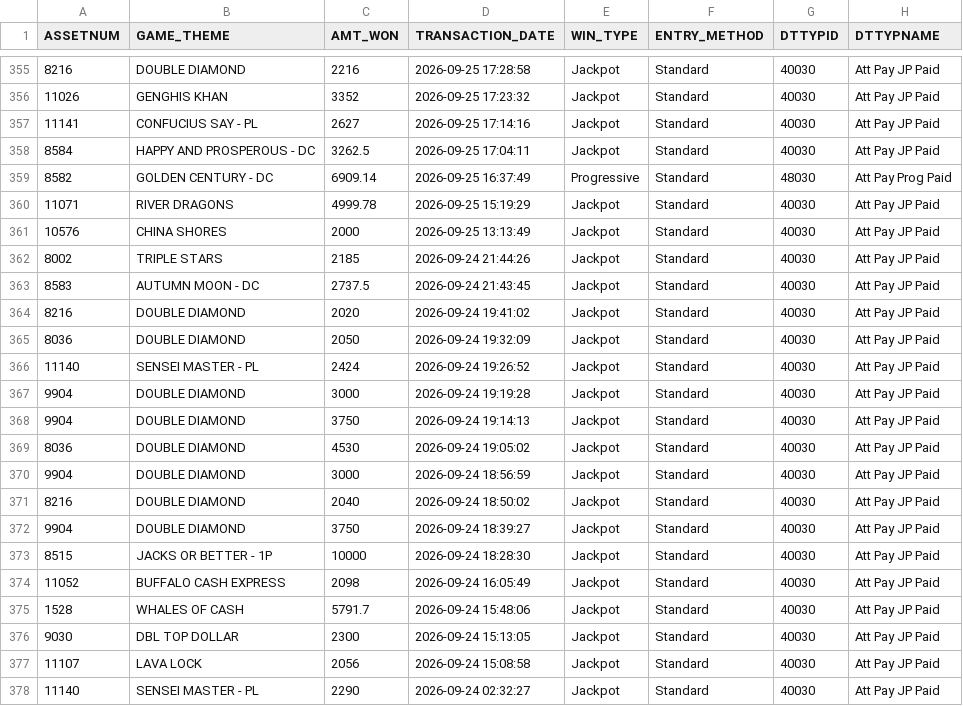
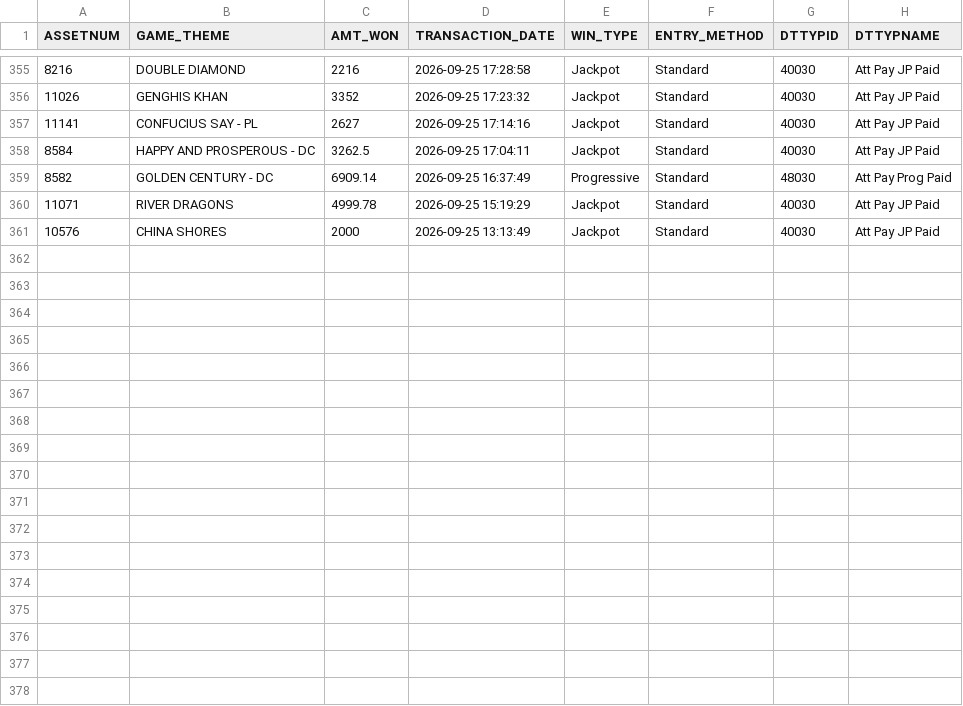
Before and after one commit to Winnercircle1/jackpot-boards, a CSV file: silver-slipper/data.csv, drawn as a sheet; only a part is shown, gaps mark what is left out.

Commit message:
Update silver-slipper/data.csv 2026-10-25T05:58:23.585Z

```diff
--- a/silver-slipper/data.csv
+++ b/silver-slipper/data.csv
@@ -361,18 +361 @@ ASSETNUM,GAME_THEME,AMT_WON,TRANSACTION_DATE,WIN_TYPE,ENTRY_METHOD,DTTYPID,DTTYP
 10576,CHINA SHORES,2000,2026-09-25 13:13:49,Jackpot,Standard,40030,Att Pay JP Paid
-8002,TRIPLE STARS,2185,2026-09-24 21:44:26,Jackpot,Standard,40030,Att Pay JP Paid
-8583,AUTUMN MOON - DC,2737.5,2026-09-24 21:43:45,Jackpot,Standard,40030,Att Pay JP Paid
-8216,DOUBLE DIAMOND,2020,2026-09-24 19:41:02,Jackpot,Standard,40030,Att Pay JP Paid
-8036,DOUBLE DIAMOND,2050,2026-09-24 19:32:09,Jackpot,Standard,40030,Att Pay JP Paid
-11140,SENSEI MASTER - PL,2424,2026-09-24 19:26:52,Jackpot,Standard,40030,Att Pay JP Paid
-9904,DOUBLE DIAMOND,3000,2026-09-24 19:19:28,Jackpot,Standard,40030,Att Pay JP Paid
-9904,DOUBLE DIAMOND,3750,2026-09-24 19:14:13,Jackpot,Standard,40030,Att Pay JP Paid
-8036,DOUBLE DIAMOND,4530,2026-09-24 19:05:02,Jackpot,Standard,40030,Att Pay JP Paid
-9904,DOUBLE DIAMOND,3000,2026-09-24 18:56:59,Jackpot,Standard,40030,Att Pay JP Paid
-8216,DOUBLE DIAMOND,2040,2026-09-24 18:50:02,Jackpot,Standard,40030,Att Pay JP Paid
-9904,DOUBLE DIAMOND,3750,2026-09-24 18:39:27,Jackpot,Standard,40030,Att Pay JP Paid
-8515,JACKS OR BETTER - 1P,10000,2026-09-24 18:28:30,Jackpot,Standard,40030,Att Pay JP Paid
-11052,BUFFALO CASH EXPRESS,2098,2026-09-24 16:05:49,Jackpot,Standard,40030,Att Pay JP Paid
-1528,WHALES OF CASH,5791.7,2026-09-24 15:48:06,Jackpot,Standard,40030,Att Pay JP Paid
-9030,DBL TOP DOLLAR,2300,2026-09-24 15:13:05,Jackpot,Standard,40030,Att Pay JP Paid
-11107,LAVA LOCK,2056,2026-09-24 15:08:58,Jackpot,Standard,40030,Att Pay JP Paid
-11140,SENSEI MASTER - PL,2290,2026-09-24 02:32:27,Jackpot,Standard,40030,Att Pay JP Paid
```
